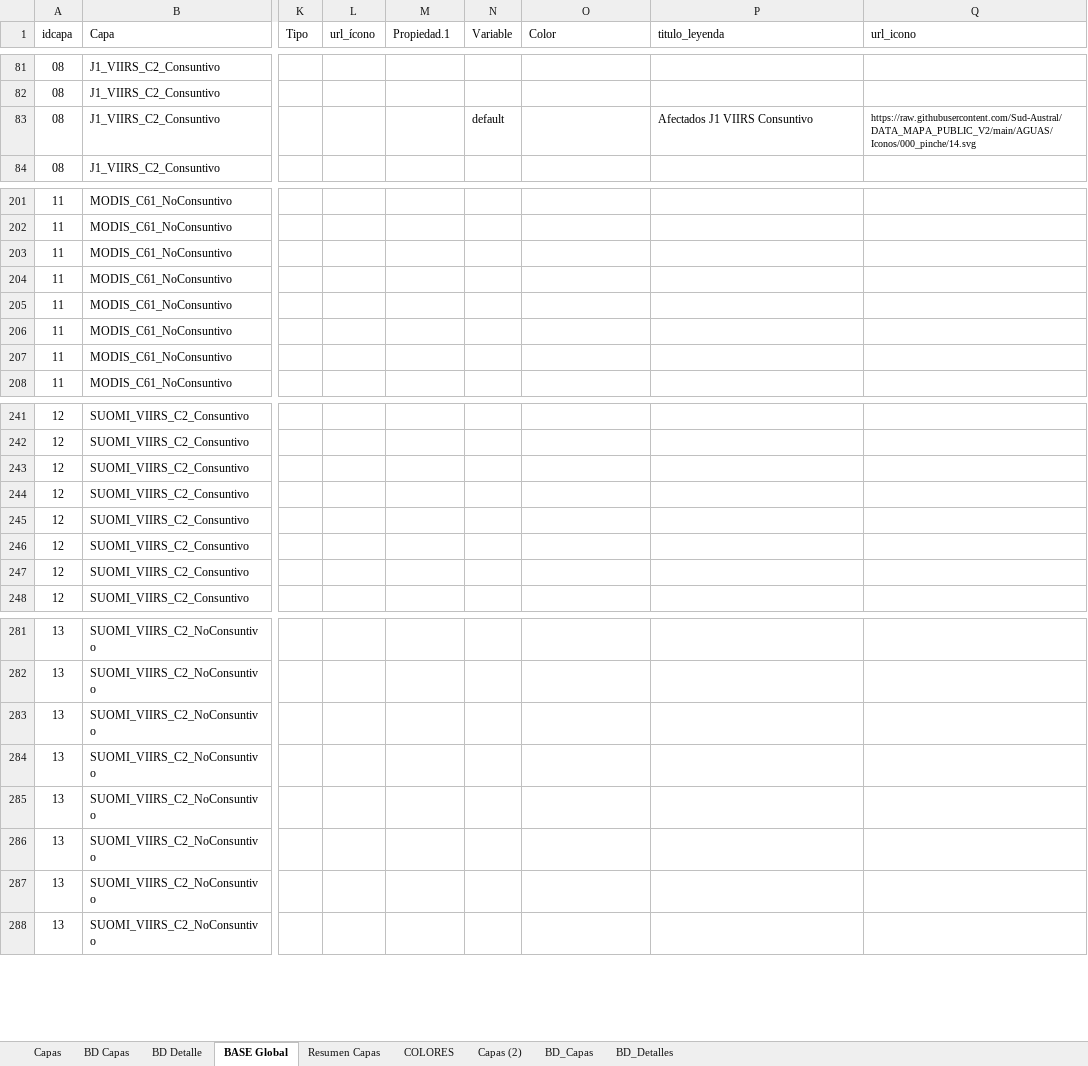
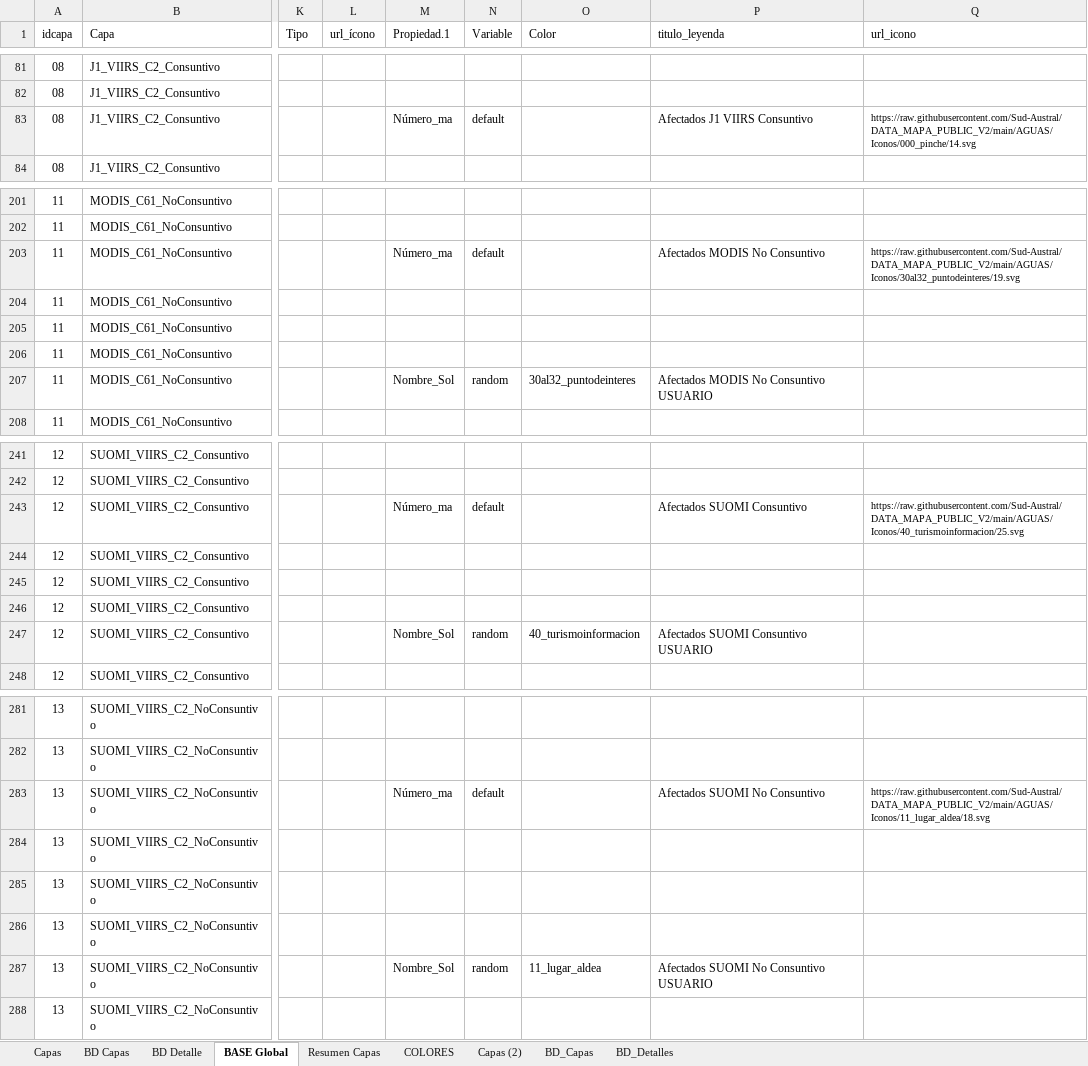
Before and after one commit to Sud-Austral/MAPA_RELEASE, an Excel workbook: origenes/Modelo Mapas Incendios JVBB.xlsx, sheet BASE Global, drawn as a sheet; only a part is shown, gaps mark what is left out; values as stored, in another font and other column widths than the file's, no borders; table styles not drawn; the diff covers the shown part only; the diff names each change by its address in the sheet, - before the commit and + after, or states it on an @@ line.

Commit message:
Update Modelo Mapas Incendios JVBB.xlsx

```diff
--- a/origenes/Modelo Mapas Incendios JVBB.xlsx (sheet BASE Global)
+++ b/origenes/Modelo Mapas Incendios JVBB.xlsx (sheet BASE Global)
-M83 (Propiedad.1): (empty)
+M83 (Propiedad.1): Número_ma
-M203 (Propiedad.1): (empty)
+M203 (Propiedad.1): Número_ma
-N203 (Variable): (empty)
+N203 (Variable): default
-P203 (titulo_leyenda): (empty)
+P203 (titulo_leyenda): Afectados MODIS No Consuntivo
-Q203 (url_icono): (empty)
+Q203 (url_icono): https://raw.githubusercontent.com/Sud-Austral/DATA_MAPA_PUBLIC_V2/main/AGUAS/Iconos/30al32_puntodeinteres/19.svg
-M207 (Propiedad.1): (empty)
+M207 (Propiedad.1): Nombre_Sol
-N207 (Variable): (empty)
+N207 (Variable): random
-O207 (Color): (empty)
+O207 (Color): 30al32_puntodeinteres
-P207 (titulo_leyenda): (empty)
+P207 (titulo_leyenda): Afectados MODIS No Consuntivo USUARIO
-M243 (Propiedad.1): (empty)
+M243 (Propiedad.1): Número_ma
-N243 (Variable): (empty)
+N243 (Variable): default
-P243 (titulo_leyenda): (empty)
+P243 (titulo_leyenda): Afectados SUOMI Consuntivo
-Q243 (url_icono): (empty)
+Q243 (url_icono): https://raw.githubusercontent.com/Sud-Austral/DATA_MAPA_PUBLIC_V2/main/AGUAS/Iconos/40_turismoinformacion/25.svg
-M247 (Propiedad.1): (empty)
+M247 (Propiedad.1): Nombre_Sol
-N247 (Variable): (empty)
+N247 (Variable): random
-O247 (Color): (empty)
+O247 (Color): 40_turismoinformacion
-P247 (titulo_leyenda): (empty)
+P247 (titulo_leyenda): Afectados SUOMI Consuntivo USUARIO
-M283 (Propiedad.1): (empty)
+M283 (Propiedad.1): Número_ma
-N283 (Variable): (empty)
+N283 (Variable): default
-P283 (titulo_leyenda): (empty)
+P283 (titulo_leyenda): Afectados SUOMI No Consuntivo
-Q283 (url_icono): (empty)
+Q283 (url_icono): https://raw.githubusercontent.com/Sud-Austral/DATA_MAPA_PUBLIC_V2/main/AGUAS/Iconos/11_lugar_aldea/18.svg
-M287 (Propiedad.1): (empty)
+M287 (Propiedad.1): Nombre_Sol
-N287 (Variable): (empty)
+N287 (Variable): random
-O287 (Color): (empty)
+O287 (Color): 11_lugar_aldea
-P287 (titulo_leyenda): (empty)
+P287 (titulo_leyenda): Afectados SUOMI No Consuntivo USUARIO
```
Also changed, not shown: 8 moved rows and 18 edited cells elsewhere in this sheet, sheet BD_Detalles, sheet BD Detalle.
